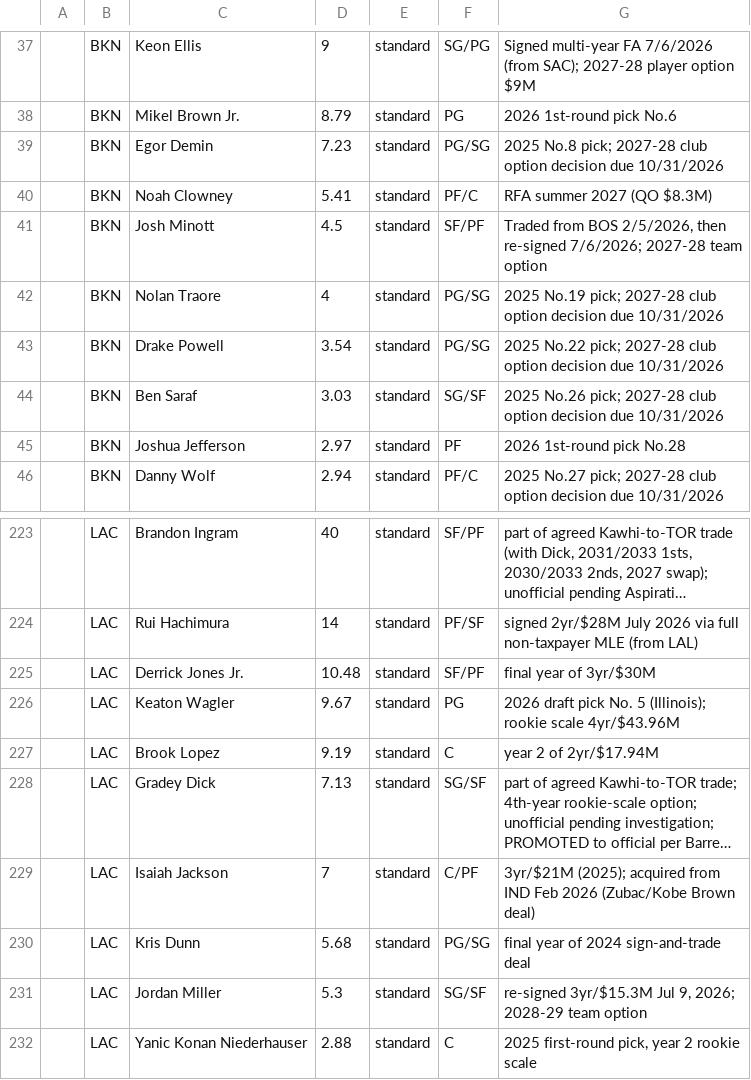
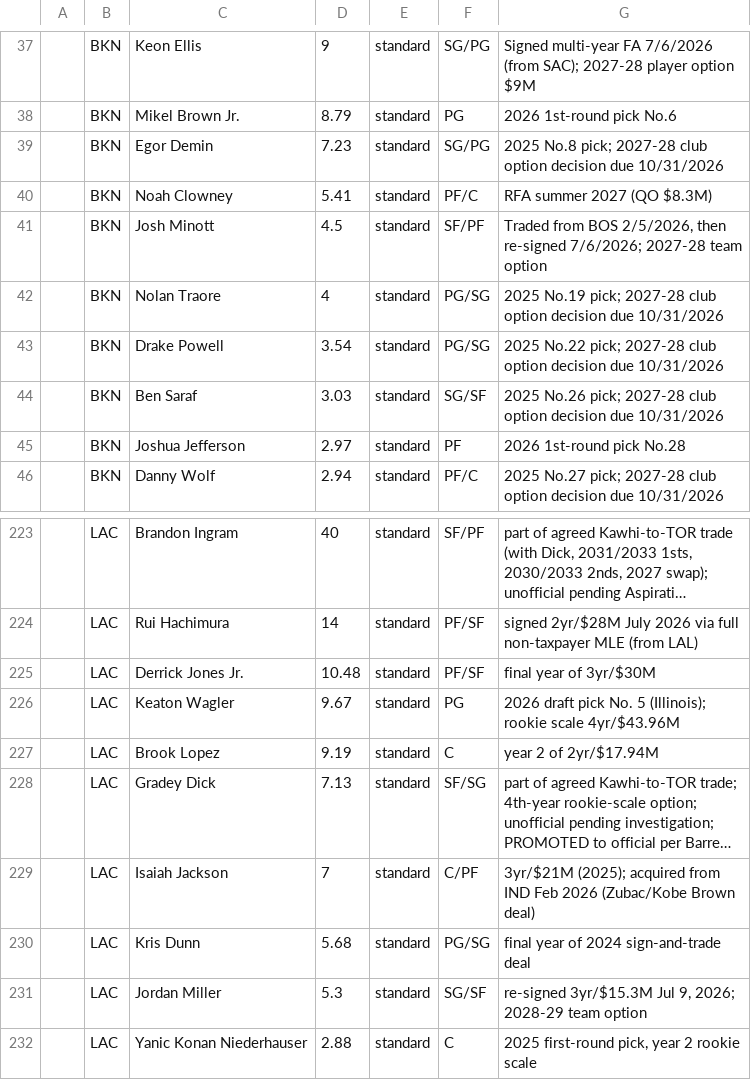
Before and after one commit to Barrett879/nba-value-app, a CSV file: data/master_roster.csv, drawn as a sheet; only a part is shown, gaps mark what is left out; long unchanged cells end in …; the diff names each change by its address in the sheet, - before the commit and + after, or states it on an @@ line.

```diff
--- a/data/master_roster.csv
+++ b/data/master_roster.csv
-F39: PG/SG
+F39: SG/PG
-F225: SF/PF
+F225: PF/SF
-F228: SG/SF
+F228: SF/SG
```
Also changed, not shown: data/player_positions_override.csv, 4 other files.
